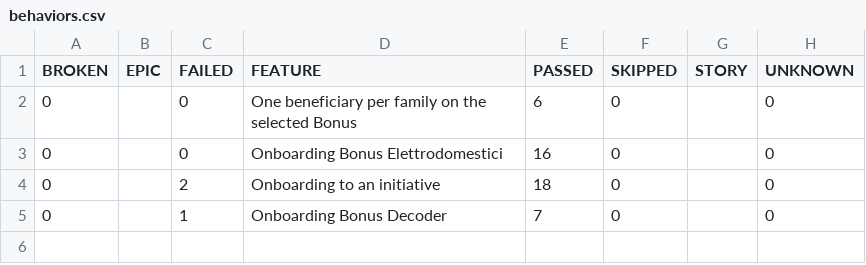
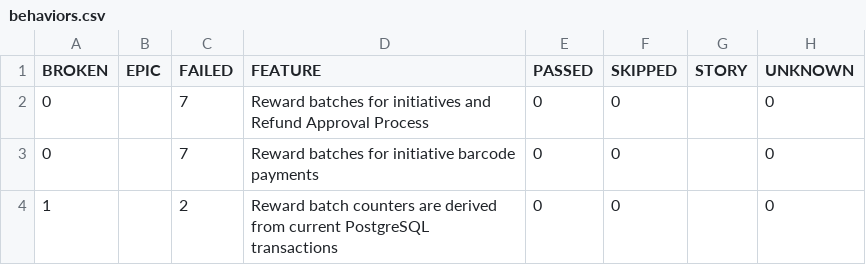
Before and after one commit to pagopa/idpay-functional-testing, a CSV file: bdd/data/behaviors.csv, drawn as a sheet.

```diff
--- a/bdd/data/behaviors.csv
+++ b/bdd/data/behaviors.csv
@@ -1,5 +1,4 @@
 "BROKEN","EPIC","FAILED","FEATURE","PASSED","SKIPPED","STORY","UNKNOWN"
-"0","","0","One beneficiary per family on the selected Bonus","6","0","","0"
-"0","","0","Onboarding Bonus Elettrodomestici","16","0","","0"
-"0","","2","Onboarding to an initiative","18","0","","0"
-"0","","1","Onboarding Bonus Decoder","7","0","","0"
+"0","","7","Reward batches for initiatives and Refund Approval Process","0","0","","0"
+"0","","7","Reward batches for initiative barcode payments","0","0","","0"
+"1","","2","Reward batch counters are derived from current PostgreSQL transactions","0","0","","0"
```
Also changed, not shown: bdd/data/suites.csv, 48 other files.
